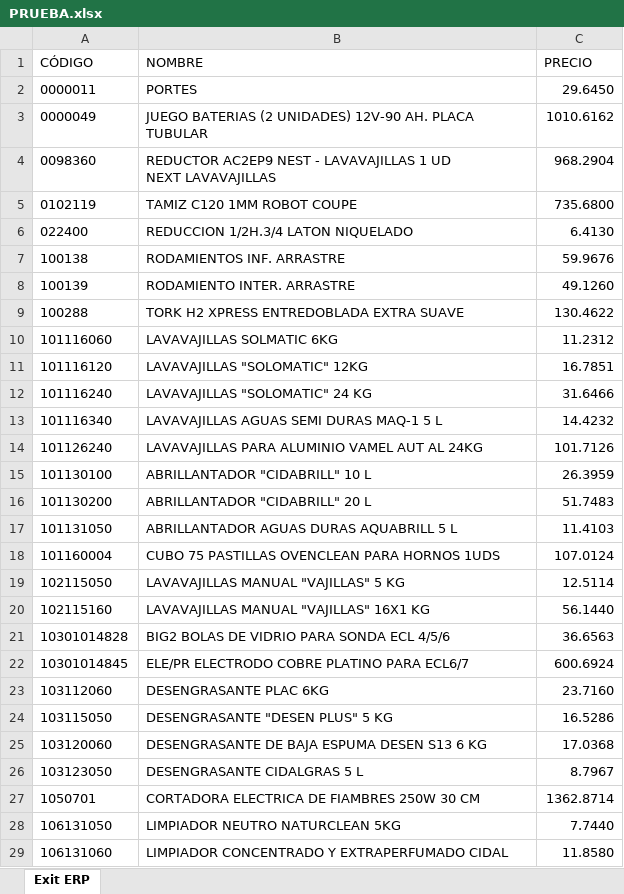
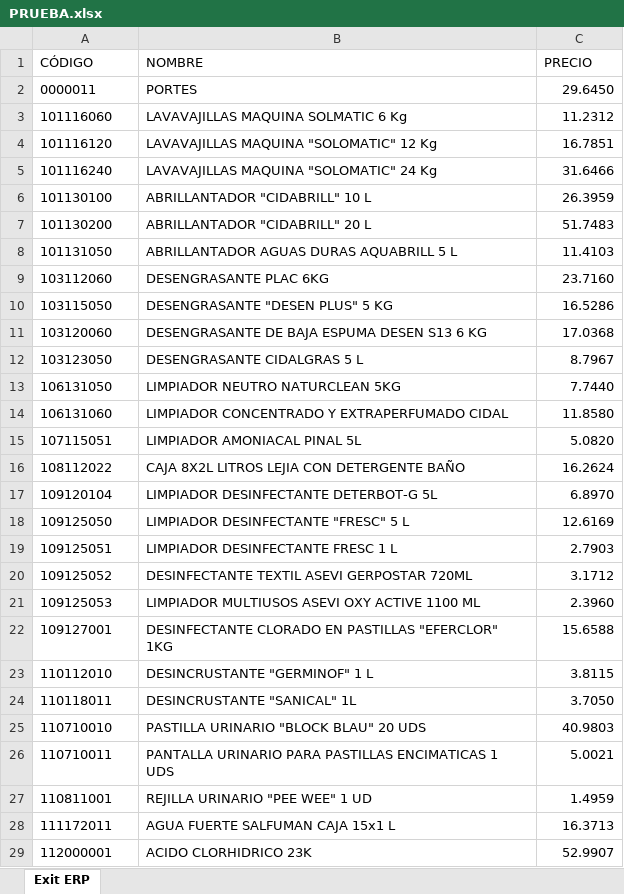
Before and after one commit to APLYTEC/catalogo-online, an Excel workbook: PRUEBA.xlsx, sheet Exit ERP, drawn as a sheet; only a part is shown; the shorter side is filled out with more unchanged rows; values as stored, in another font and other column widths than the file's, no borders; removed rows and columns are numbered as before the commit, all else as after; ↵ is a line break in a cell; the diff covers the shown part only; the diff names each change by its address in the sheet, - before the commit and + after, or states it on an @@ line.

Commit message:
Add files via upload

```diff
--- a/PRUEBA.xlsx (sheet Exit ERP)
+++ b/PRUEBA.xlsx (sheet Exit ERP)
-row 3: 0000049 | JUEGO BATERIAS (2 UNIDADES) 12V-90 AH. PLACA TUBULAR | 1010.6162
-row 4: 0098360 | REDUCTOR AC2EP9 NEST - LAVAVAJILLAS 1 UD ↵ NEXT LAVAVAJILLAS | 968.2904
-row 5: 0102119 | TAMIZ C120 1MM ROBOT COUPE | 735.6800
-row 6: 022400 | REDUCCION 1/2H.3/4 LATON NIQUELADO | 6.4130
-row 7: 100138 | RODAMIENTOS INF. ARRASTRE | 59.9676
-row 8: 100139 | RODAMIENTO INTER. ARRASTRE | 49.1260
-row 9: 100288 | TORK H2 XPRESS ENTREDOBLADA EXTRA SUAVE | 130.4622
-B3 (NOMBRE): LAVAVAJILLAS SOLMATIC 6KG
+B3 (NOMBRE): LAVAVAJILLAS MAQUINA SOLMATIC 6 Kg
-B4 (NOMBRE): LAVAVAJILLAS "SOLOMATIC" 12KG
+B4 (NOMBRE): LAVAVAJILLAS MAQUINA "SOLOMATIC" 12 Kg
-B5 (NOMBRE): LAVAVAJILLAS "SOLOMATIC" 24 KG
+B5 (NOMBRE): LAVAVAJILLAS MAQUINA "SOLOMATIC" 24 Kg
-row 13: 101116340 | LAVAVAJILLAS AGUAS SEMI DURAS MAQ-1 5 L | 14.4232
-row 14: 101126240 | LAVAVAJILLAS PARA ALUMINIO VAMEL AUT AL 24KG | 101.7126
-row 18: 101160004 | CUBO 75 PASTILLAS OVENCLEAN PARA HORNOS 1UDS | 107.0124
-row 19: 102115050 | LAVAVAJILLAS MANUAL "VAJILLAS" 5 KG | 12.5114
-row 20: 102115160 | LAVAVAJILLAS MANUAL "VAJILLAS" 16X1 KG | 56.1440
-row 21: 10301014828 | BIG2 BOLAS DE VIDRIO PARA SONDA ECL 4/5/6 | 36.6563
-row 22: 10301014845 | ELE/PR ELECTRODO COBRE PLATINO PARA ECL6/7 | 600.6924
-row 27: 1050701 | CORTADORA ELECTRICA DE FIAMBRES 250W 30 CM | 1362.8714
```
Also changed, not shown: 42 added rows, 23 removed rows and 73 edited cells elsewhere in this sheet.
